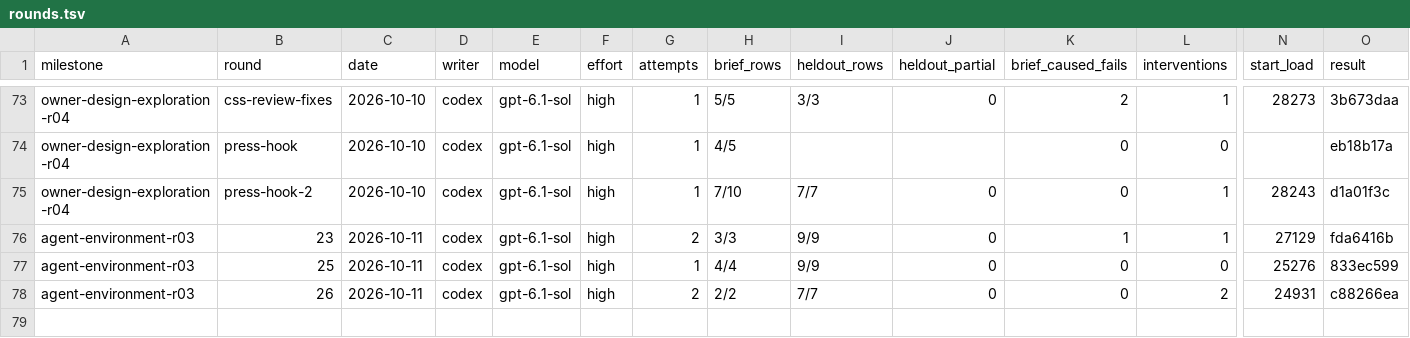
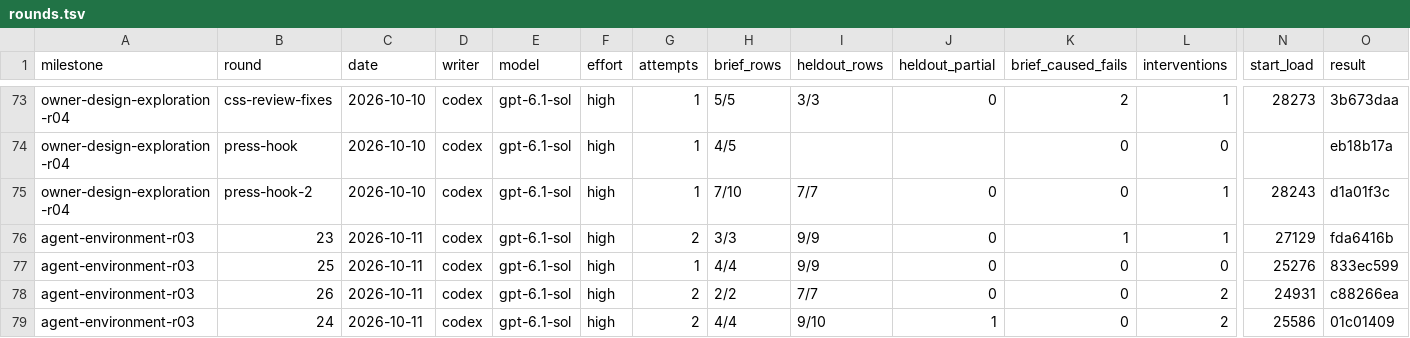
Before and after one commit to zsnqi/fitway, a TSV file: docs/phase-records/handoffs/agent-environment/rounds.tsv, drawn as a sheet; only a part is shown, gaps mark what is left out; rows hold the shown columns only; the diff names each change by its address in the sheet, - before the commit and + after, or states it on an @@ line.

```diff
--- a/docs/phase-records/handoffs/agent-environment/rounds.tsv
+++ b/docs/phase-records/handoffs/agent-environment/rounds.tsv
+row 79: agent-environment-r03 | 24 | 2026-10-11 | codex | gpt-6.1-sol | high | 2 | 4/4 | 9/10 | 1 | 0 | 2 | 25586 | 01c01409
```
Also changed, not shown: docs/phase-records/handoffs/agent-environment/findings.tsv, 1 other file.
